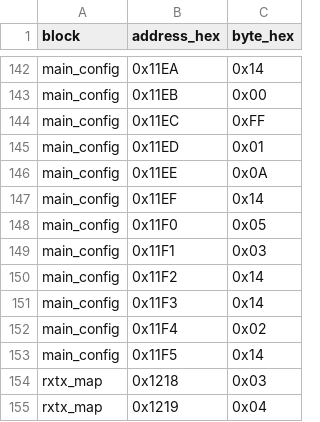
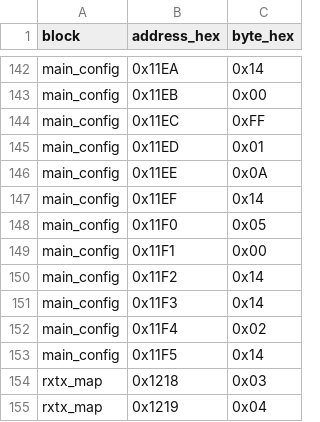
Before and after one commit to yuchamichami/yuPad43, a CSV file: data/register-writes.csv, drawn as a sheet; only a part is shown, gaps mark what is left out.

```diff
--- a/data/register-writes.csv
+++ b/data/register-writes.csv
@@ -148,3 +148,3 @@ main_config,0x11EF,0x14
 main_config,0x11F0,0x05
-main_config,0x11F1,0x03
+main_config,0x11F1,0x00
 main_config,0x11F2,0x14
```
Also changed, not shown: 8 other files.
